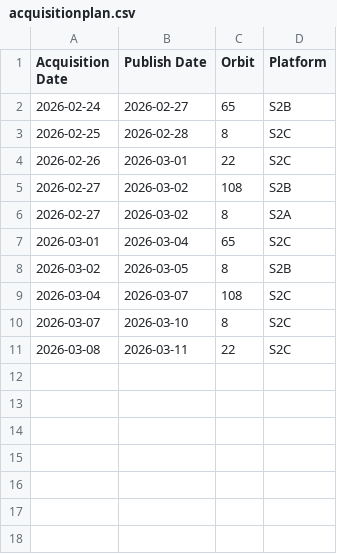
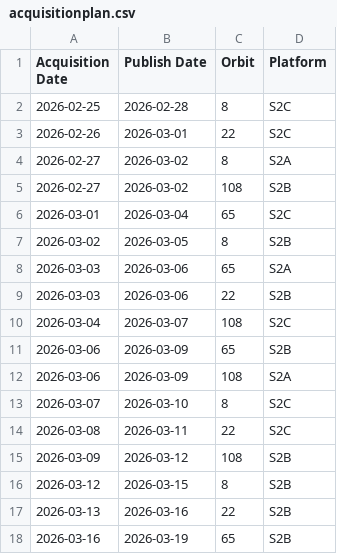
Before and after one commit to davidoesch/Sentinel-2-Acquisition-Plan-Harvesting, a CSV file: acquisitionplan.csv, drawn as a sheet.

Commit message:
acquisitionplan.csv push done

```diff
--- a/acquisitionplan.csv
+++ b/acquisitionplan.csv
@@ -1,11 +1,18 @@
 Acquisition Date,Publish Date,Orbit,Platform
-2026-02-24,2026-02-27,65,S2B
 2026-02-25,2026-02-28,8,S2C
 2026-02-26,2026-03-01,22,S2C
+2026-02-27,2026-03-02,8,S2A
 2026-02-27,2026-03-02,108,S2B
-2026-02-27,2026-03-02,8,S2A
 2026-03-01,2026-03-04,65,S2C
 2026-03-02,2026-03-05,8,S2B
+2026-03-03,2026-03-06,65,S2A
+2026-03-03,2026-03-06,22,S2B
 2026-03-04,2026-03-07,108,S2C
+2026-03-06,2026-03-09,65,S2B
+2026-03-06,2026-03-09,108,S2A
 2026-03-07,2026-03-10,8,S2C
 2026-03-08,2026-03-11,22,S2C
+2026-03-09,2026-03-12,108,S2B
+2026-03-12,2026-03-15,8,S2B
+2026-03-13,2026-03-16,22,S2B
+2026-03-16,2026-03-19,65,S2B
```
